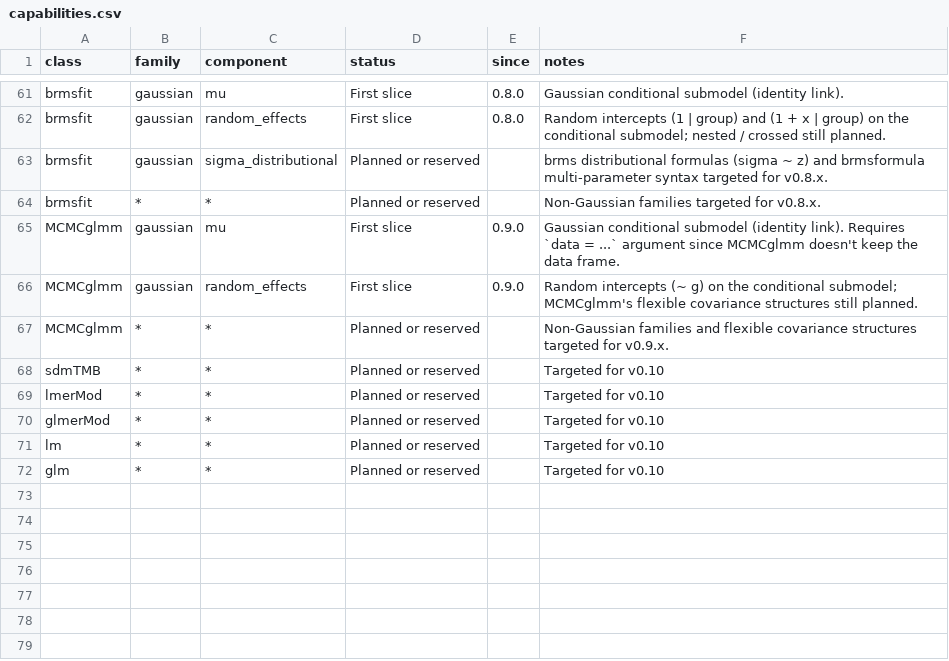
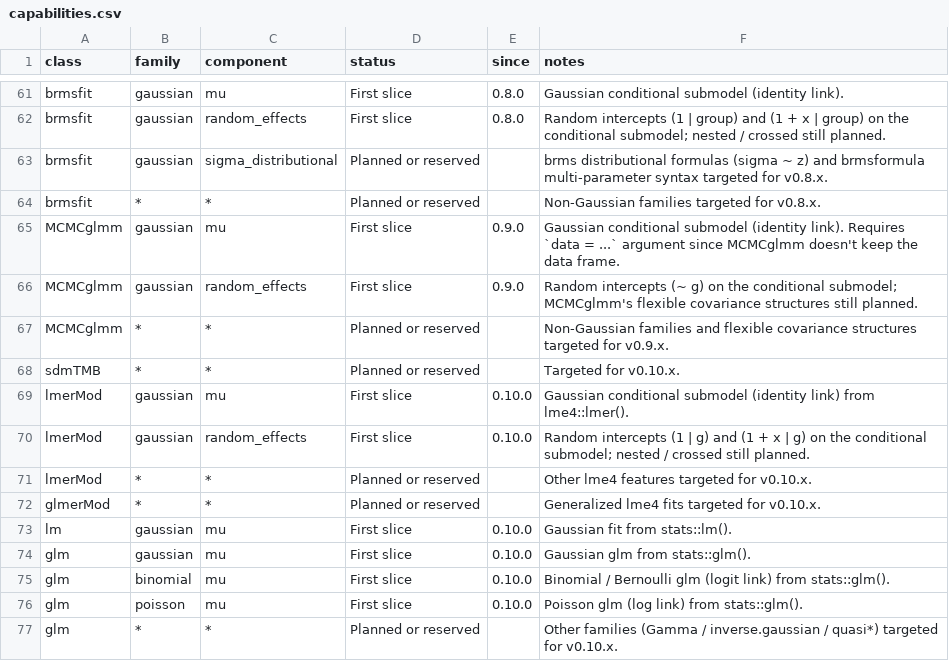
Before and after one commit to itchyshin/symbolizer, a CSV file: inst/extdata/capabilities.csv, drawn as a sheet; only a part is shown, gaps mark what is left out.

```diff
--- a/inst/extdata/capabilities.csv
+++ b/inst/extdata/capabilities.csv
@@ -67,6 +67,11 @@ MCMCglmm,gaussian,random_effects,First slice,0.9.0,"Random intercepts (~ g) on t
 MCMCglmm,*,*,Planned or reserved,,Non-Gaussian families and flexible covariance structures targeted for v0.9.x.
-sdmTMB,*,*,Planned or reserved,,Targeted for v0.10
-lmerMod,*,*,Planned or reserved,,Targeted for v0.10
-glmerMod,*,*,Planned or reserved,,Targeted for v0.10
-lm,*,*,Planned or reserved,,Targeted for v0.10
-glm,*,*,Planned or reserved,,Targeted for v0.10
+sdmTMB,*,*,Planned or reserved,,Targeted for v0.10.x.
+lmerMod,gaussian,mu,First slice,0.10.0,Gaussian conditional submodel (identity link) from lme4::lmer().
+lmerMod,gaussian,random_effects,First slice,0.10.0,"Random intercepts (1 | g) and (1 + x | g) on the conditional submodel; nested / crossed still planned."
+lmerMod,*,*,Planned or reserved,,Other lme4 features targeted for v0.10.x.
+glmerMod,*,*,Planned or reserved,,Generalized lme4 fits targeted for v0.10.x.
+lm,gaussian,mu,First slice,0.10.0,Gaussian fit from stats::lm().
+glm,gaussian,mu,First slice,0.10.0,Gaussian glm from stats::glm().
+glm,binomial,mu,First slice,0.10.0,Binomial / Bernoulli glm (logit link) from stats::glm().
+glm,poisson,mu,First slice,0.10.0,Poisson glm (log link) from stats::glm().
+glm,*,*,Planned or reserved,,Other families (Gamma / inverse.gaussian / quasi*) targeted for v0.10.x.
```
Also changed, not shown: inst/extdata/assumption-templates.csv, inst/extdata/family-distributions.csv, 16 other files.
